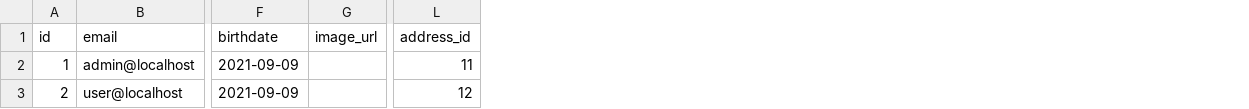
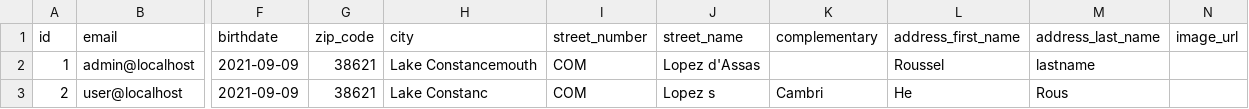
Before and after one commit to M2-GI-ConfigMe/configme, a CSV file: src/main/resources/config/liquibase/data/user.csv, drawn as a sheet; only a part is shown, gaps mark what is left out; removed rows and columns are numbered as before the commit, all else as after; the diff names each change by its address in the sheet, - before the commit and + after, or states it on an @@ line.

```diff
--- a/src/main/resources/config/liquibase/data/user.csv
+++ b/src/main/resources/config/liquibase/data/user.csv
+column G (zip_code), rows 2-3: 38621 | 38621
+column H (city), rows 2-3: Lake Constancemouth | Lake Constanc
+column I (street_number), rows 2-3: COM | COM
+column J (street_name), rows 2-3: Lopez d'Assas | Lopez s
+column K (complementary), row 3: Cambri
+column L (address_first_name), rows 2-3: Roussel | He
+column M (address_last_name), rows 2-3: lastname | Rous
-column L (address_id), rows 2-3: 11 | 12
```
Also changed, not shown: src/main/resources/config/liquibase/fake-data/db_order.csv, 23 other files.
